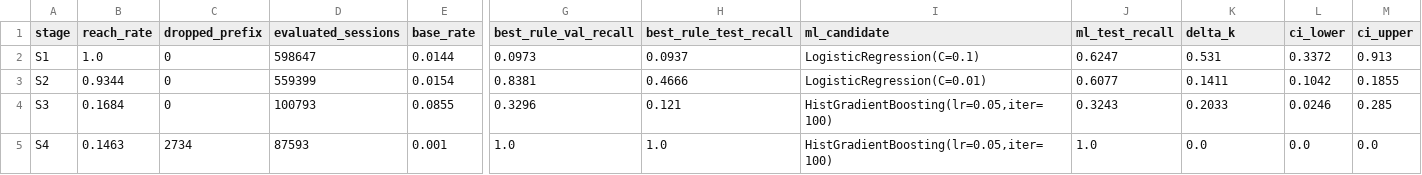
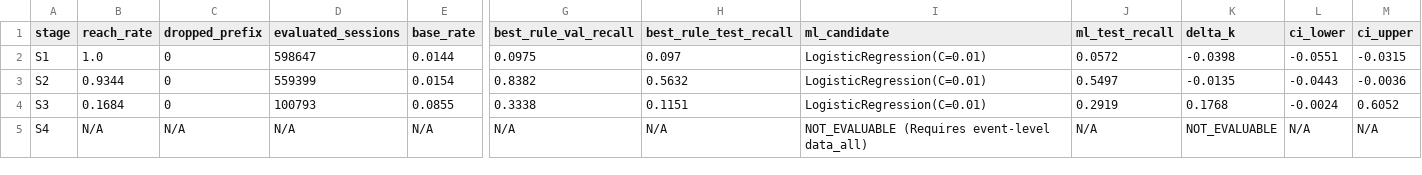
Before and after one commit to abhinavsingh2403/Schrodinger-s-Server, a CSV file: results/exp0/table.csv, drawn as a sheet; only a part is shown, gaps mark what is left out; the diff covers the shown part only; the diff names each change by its address in the sheet, - before the commit and + after, or states it on an @@ line.

Commit message:
feat(results): regenerate Gate 0 artifacts and record honest FAIL decision
- Re-evaluate full Parquet splits (3.86M train, 825k val, 598k test)
- Reconcile delta_k table with zero discrepancy across stages
- Record Gate 0 FAIL outcome: baseline rules match or exceed ML models at early stages
- Formally bound S4 and S5 as NOT EVALUABLE on aggregate data
- Generate results/MANIFEST.json with seeds, python/duckdb versions, and artifact MD5s
- Document 25 aggregate fields Cowrie lifecycle emission mapping in DECISIONS.md

```diff
--- a/results/exp0/table.csv
+++ b/results/exp0/table.csv
-G2 (best_rule_val_recall): 0.0973
+G2 (best_rule_val_recall): 0.0975
-H2 (best_rule_test_recall): 0.0937
+H2 (best_rule_test_recall): 0.097
-I2 (ml_candidate): LogisticRegression(C=0.1)
+I2 (ml_candidate): LogisticRegression(C=0.01)
-J2 (ml_test_recall): 0.6247
+J2 (ml_test_recall): 0.0572
-K2 (delta_k): 0.531
+K2 (delta_k): -0.0398
-L2 (ci_lower): 0.3372
+L2 (ci_lower): -0.0551
-M2 (ci_upper): 0.913
+M2 (ci_upper): -0.0315
-G3 (best_rule_val_recall): 0.8381
+G3 (best_rule_val_recall): 0.8382
-H3 (best_rule_test_recall): 0.4666
+H3 (best_rule_test_recall): 0.5632
-J3 (ml_test_recall): 0.6077
+J3 (ml_test_recall): 0.5497
-K3 (delta_k): 0.1411
+K3 (delta_k): -0.0135
-L3 (ci_lower): 0.1042
+L3 (ci_lower): -0.0443
-M3 (ci_upper): 0.1855
+M3 (ci_upper): -0.0036
-G4 (best_rule_val_recall): 0.3296
+G4 (best_rule_val_recall): 0.3338
-H4 (best_rule_test_recall): 0.121
+H4 (best_rule_test_recall): 0.1151
-I4 (ml_candidate): HistGradientBoosting(lr=0.05,iter=100)
+I4 (ml_candidate): LogisticRegression(C=0.01)
-J4 (ml_test_recall): 0.3243
+J4 (ml_test_recall): 0.2919
-K4 (delta_k): 0.2033
+K4 (delta_k): 0.1768
-L4 (ci_lower): 0.0246
+L4 (ci_lower): -0.0024
-M4 (ci_upper): 0.285
+M4 (ci_upper): 0.6052
-B5 (reach_rate): 0.1463
+B5 (reach_rate): N/A
-C5 (dropped_prefix): 2734
+C5 (dropped_prefix): N/A
-D5 (evaluated_sessions): 87593
+D5 (evaluated_sessions): N/A
-E5 (base_rate): 0.001
+E5 (base_rate): N/A
-G5 (best_rule_val_recall): 1.0
+G5 (best_rule_val_recall): N/A
-H5 (best_rule_test_recall): 1.0
+H5 (best_rule_test_recall): N/A
-I5 (ml_candidate): HistGradientBoosting(lr=0.05,iter=100)
+I5 (ml_candidate): NOT_EVALUABLE (Requires event-level data_all)
-J5 (ml_test_recall): 1.0
+J5 (ml_test_recall): N/A
-K5 (delta_k): 0.0
+K5 (delta_k): NOT_EVALUABLE
-L5 (ci_lower): 0.0
+L5 (ci_lower): N/A
-M5 (ci_upper): 0.0
+M5 (ci_upper): N/A
```
Also changed, not shown: 13 edited cells elsewhere in this file, 6 other files.
